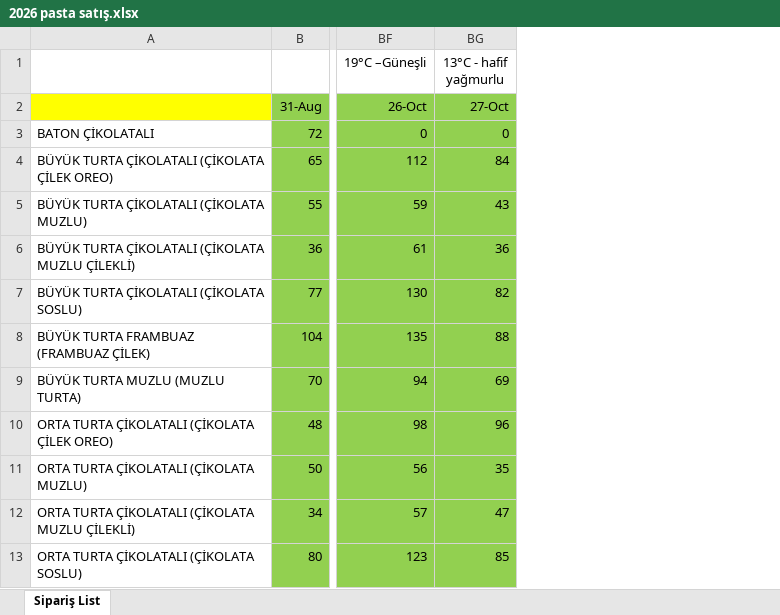
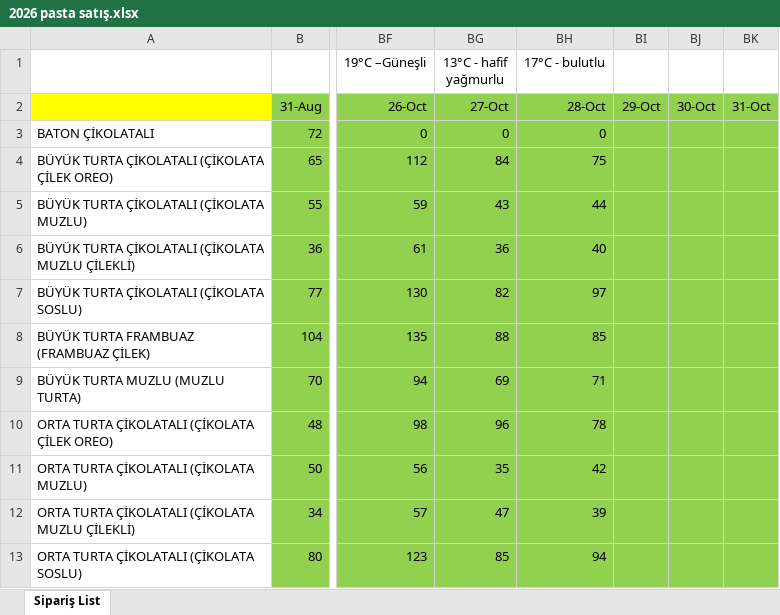
Before and after one commit to ilkereser678/tatlibak-uretim, an Excel workbook: 2026 pasta satış.xlsx, sheet Sipariş List, drawn as a sheet; only a part is shown, gaps mark what is left out; values as stored, in another font and other column widths than the file's, no borders; the diff names each change by its address in the sheet, - before the commit and + after, or states it on an @@ line.

```diff
--- a/2026 pasta satış.xlsx (sheet Sipariş List)
+++ b/2026 pasta satış.xlsx (sheet Sipariş List)
+column BH (17°C - bulutlu), rows 2-13: 28-Oct | 0 | 75 | 44 | 40 | 97 | 85 | 71 | 78 | 42 | 39 | 94
+column BI, row 2: 29-Oct
+column BJ, row 2: 30-Oct
+column BK, row 2: 31-Oct
```
Also changed, not shown: geçmiş yıllar data.xlsx.
